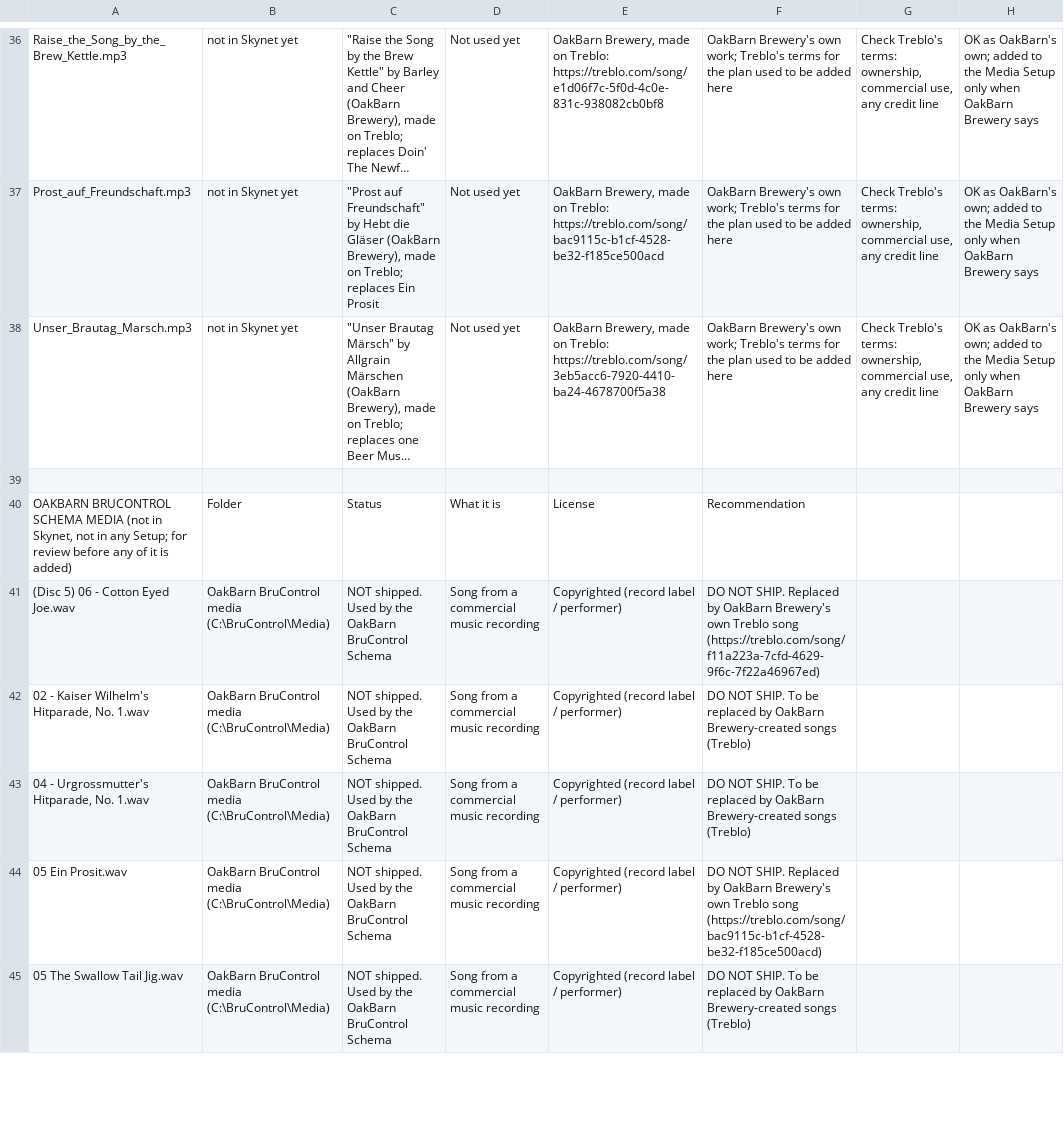
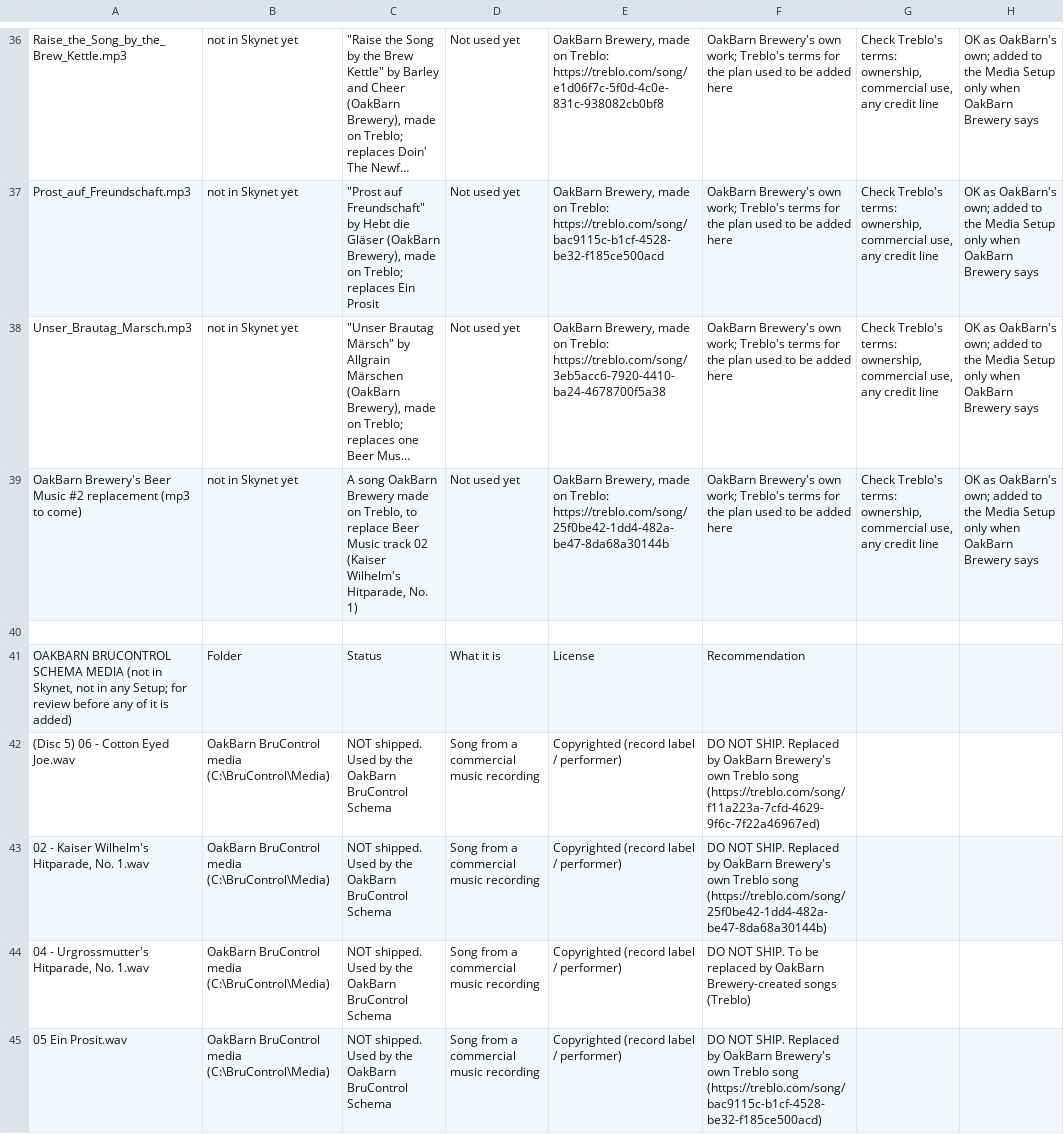
Before and after one commit to oakbarn/Skynet_Brewery, a CSV file: docs/Media_Licenses.csv, drawn as a sheet; only a part is shown, gaps mark what is left out; the shorter side is filled out with more unchanged rows; long unchanged cells end in …; addresses are those after the commit; the diff names each change by its address in the sheet, - before the commit and + after, or states it on an @@ line.

```diff
--- a/docs/Media_Licenses.csv
+++ b/docs/Media_Licenses.csv
+row 39: OakBarn Brewery's Beer Music #2 replacement (mp3 to come) | not in Skynet yet | A song OakBarn Brewery made on Treblo, to replace Beer Music track 02 (Kaiser Wilhelm's Hitparade, No. 1) | Not used yet | OakBarn Brewery, made on Treblo: https://treblo.com/song/25f0be42-1dd4-482a-be47-8da68a30144b | OakBarn Brewery's own work; Treblo's terms for the plan used to be added here | Check Treblo's terms: ownership, commercial use, any credit line | OK as OakBarn's own; added to the Media Setup only when OakBarn Brewery says
-F43: …NOT SHIP. To be replaced by OakBarn Brewery-created songs (Treblo)
+F43: …NOT SHIP. Replaced by OakBarn Brewery's own Treblo song (https://treblo.com/song/25f0be42-1dd4-482a-be47-8da68a30144b)
```
